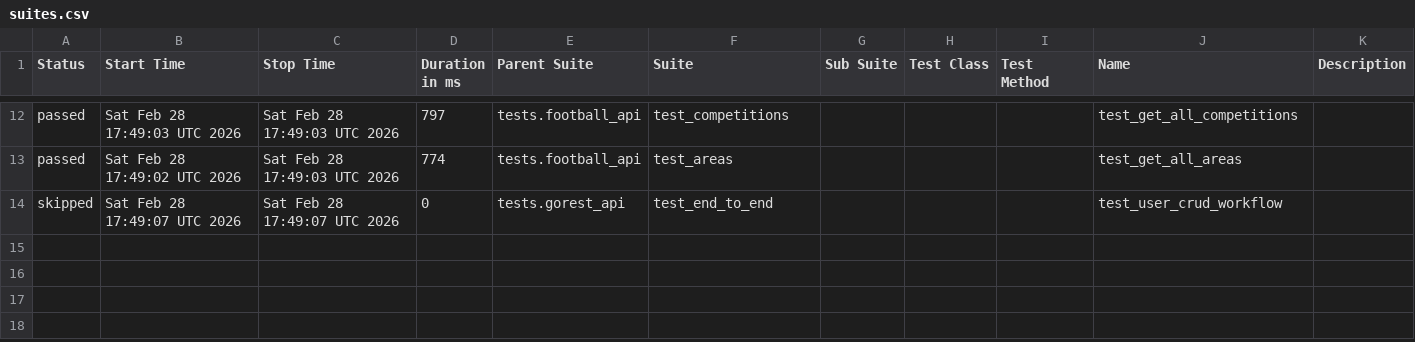
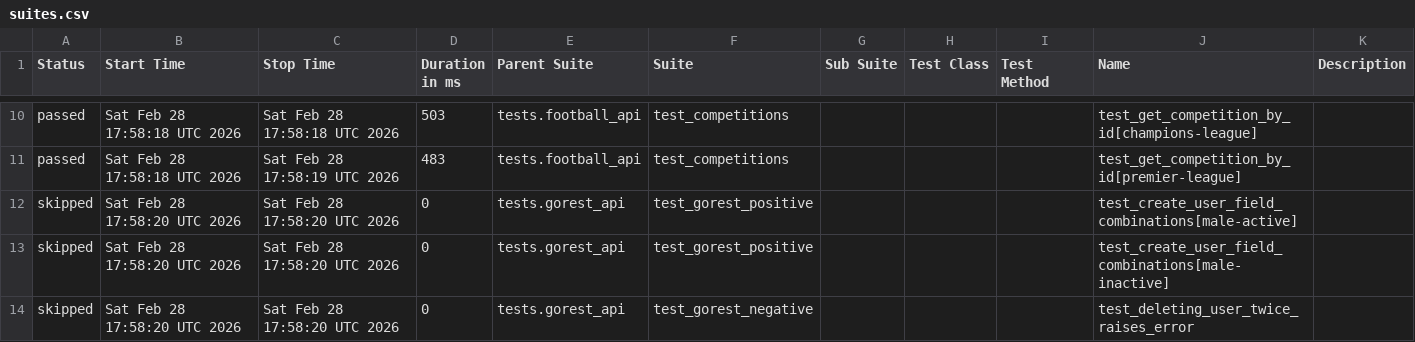
Before and after one commit to amazpyel/python_rest_api_testing, a CSV file: data/suites.csv, drawn as a sheet; only a part is shown, gaps mark what is left out; the diff covers the shown part only.

```diff
--- a/data/suites.csv
+++ b/data/suites.csv
@@ -12,3 +10,5 @@
-"passed","Sat Feb 28 17:49:03 UTC 2026","Sat Feb 28 17:49:03 UTC 2026","797","tests.football_api","test_competitions","","","","test_get_all_competitions",""
-"passed","Sat Feb 28 17:49:02 UTC 2026","Sat Feb 28 17:49:03 UTC 2026","774","tests.football_api","test_areas","","","","test_get_all_areas",""
-"skipped","Sat Feb 28 17:49:07 UTC 2026","Sat Feb 28 17:49:07 UTC 2026","0","tests.gorest_api","test_end_to_end","","","","test_user_crud_workflow",""
+"passed","Sat Feb 28 17:58:18 UTC 2026","Sat Feb 28 17:58:18 UTC 2026","503","tests.football_api","test_competitions","","","","test_get_competition_by_id[champions-league]",""
+"passed","Sat Feb 28 17:58:18 UTC 2026","Sat Feb 28 17:58:19 UTC 2026","483","tests.football_api","test_competitions","","","","test_get_competition_by_id[premier-league]",""
+"skipped","Sat Feb 28 17:58:20 UTC 2026","Sat Feb 28 17:58:20 UTC 2026","0","tests.gorest_api","test_gorest_positive","","","","test_create_user_field_combinations[male-active]",""
+"skipped","Sat Feb 28 17:58:20 UTC 2026","Sat Feb 28 17:58:20 UTC 2026","0","tests.gorest_api","test_gorest_positive","","","","test_create_user_field_combinations[male-inactive]",""
+"skipped","Sat Feb 28 17:58:20 UTC 2026","Sat Feb 28 17:58:20 UTC 2026","0","tests.gorest_api","test_gorest_negative","","","","test_deleting_user_twice_raises_error",""
```
Also changed, not shown: 1 added row, 3 removed rows and 25 edited cells elsewhere in this file, data/behaviors.csv, 48 other files.
